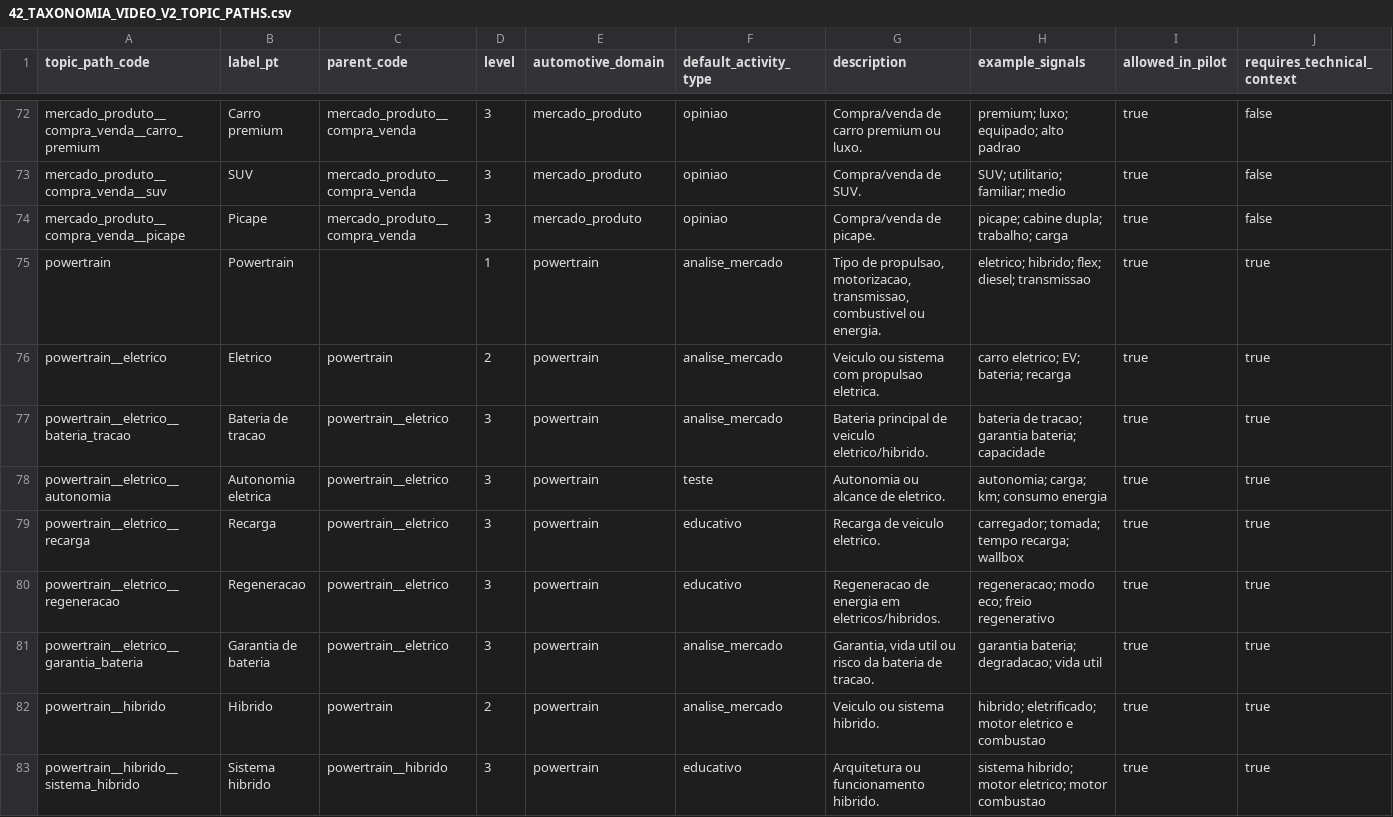
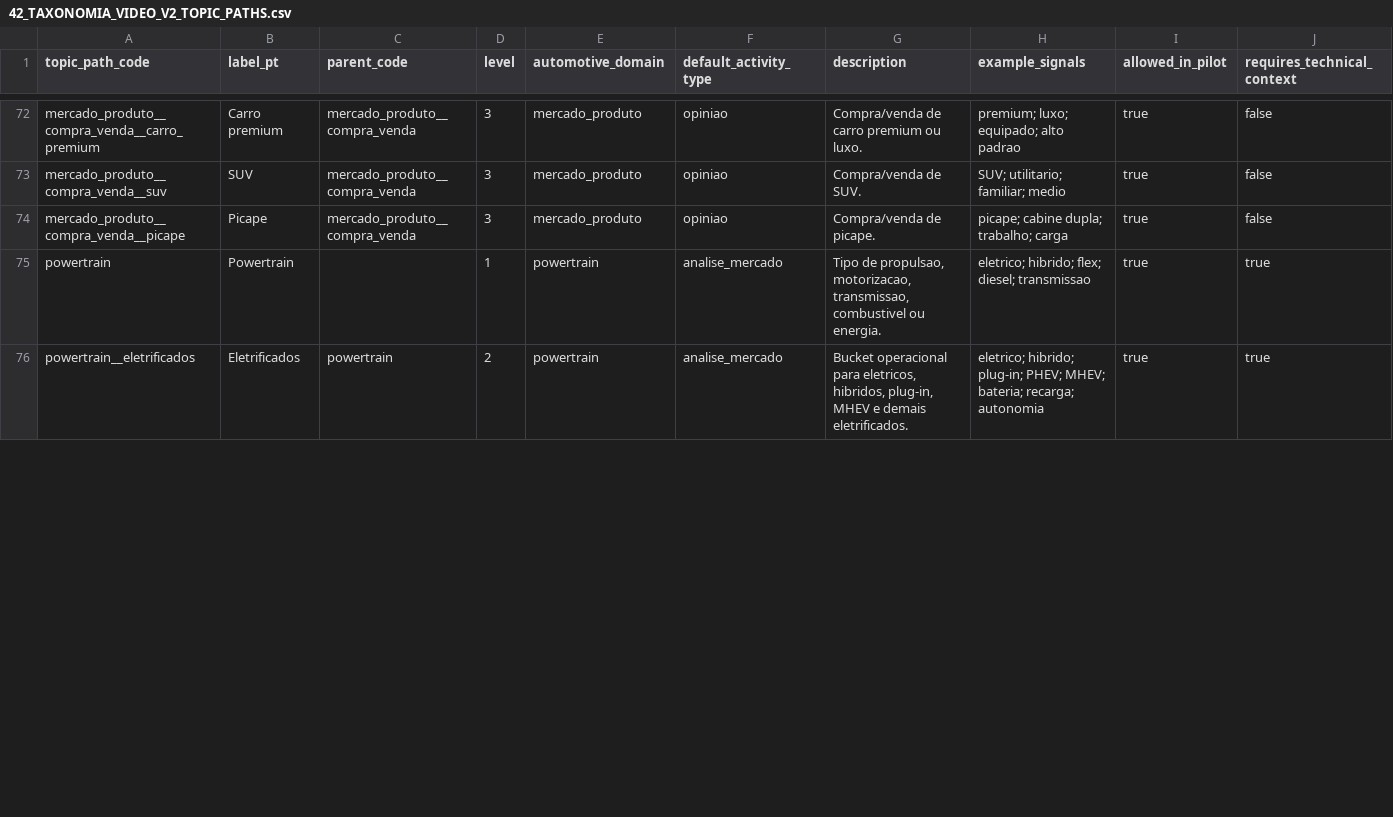
Before and after one commit to artamaral/social_media-analytics, a CSV file: docs/external_data/42_TAXONOMIA_VIDEO_V2_TOPIC_PATHS.csv, drawn as a sheet; only a part is shown, gaps mark what is left out; rows hold the shown columns only; the diff covers the shown part only; the diff names each change by its address in the sheet, - before the commit and + after, or states it on an @@ line.

Commit message:
feat(classification): consolida powertrain em buckets

```diff
--- a/docs/external_data/42_TAXONOMIA_VIDEO_V2_TOPIC_PATHS.csv
+++ b/docs/external_data/42_TAXONOMIA_VIDEO_V2_TOPIC_PATHS.csv
-A76 (topic_path_code): powertrain__eletrico
+A76 (topic_path_code): powertrain__eletrificados
-B76 (label_pt): Eletrico
+B76 (label_pt): Eletrificados
-G76 (description): Veiculo ou sistema com propulsao eletrica.
+G76 (description): Bucket operacional para eletricos, hibridos, plug-in, MHEV e demais eletrificados.
-H76 (example_signals): carro eletrico; EV; bateria; recarga
+H76 (example_signals): eletrico; hibrido; plug-in; PHEV; MHEV; bateria; recarga; autonomia
-row 77: powertrain__eletrico__bateria_tracao | Bateria de tracao | powertrain__eletrico | 3 | powertrain | analise_mercado | Bateria principal de veiculo eletrico/hibrido. | bateria de tracao; garantia bateria; capacidade | true | true
-row 78: powertrain__eletrico__autonomia | Autonomia eletrica | powertrain__eletrico | 3 | powertrain | teste | Autonomia ou alcance de eletrico. | autonomia; carga; km; consumo energia | true | true
-row 79: powertrain__eletrico__recarga | Recarga | powertrain__eletrico | 3 | powertrain | educativo | Recarga de veiculo eletrico. | carregador; tomada; tempo recarga; wallbox | true | true
-row 80: powertrain__eletrico__regeneracao | Regeneracao | powertrain__eletrico | 3 | powertrain | educativo | Regeneracao de energia em eletricos/hibridos. | regeneracao; modo eco; freio regenerativo | true | true
-row 81: powertrain__eletrico__garantia_bateria | Garantia de bateria | powertrain__eletrico | 3 | powertrain | analise_mercado | Garantia, vida util ou risco da bateria de tracao. | garantia bateria; degradacao; vida util | true | true
-row 82: powertrain__hibrido | Hibrido | powertrain | 2 | powertrain | analise_mercado | Veiculo ou sistema hibrido. | hibrido; eletrificado; motor eletrico e combustao | true | true
-row 83: powertrain__hibrido__sistema_hibrido | Sistema hibrido | powertrain__hibrido | 3 | powertrain | educativo | Arquitetura ou funcionamento hibrido. | sistema hibrido; motor eletrico; motor combustao | true | true
```
Also changed, not shown: 6 removed rows and 4 edited cells elsewhere in this file, docs/external_data/43_TAXONOMIA_VIDEO_V2_COMPATIBILIDADE_TECNICA.csv, 12 other files.
